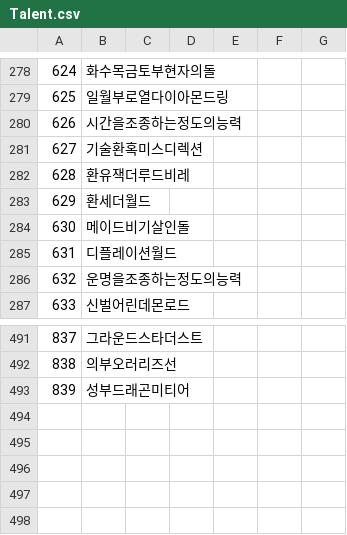
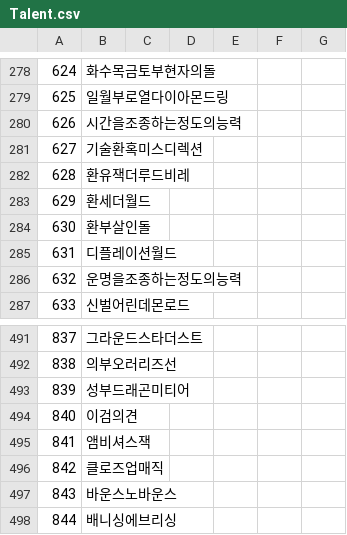
Before and after one commit to keisiki/TWKR-Textbung, a CSV file: CSV/Talent.csv, drawn as a sheet; only a part is shown, gaps mark what is left out.

```diff
--- a/CSV/Talent.csv
+++ b/CSV/Talent.csv
@@ -283,3 +283,3 @@
 629,환세더월드
-630,메이드비기살인돌
+630,환부살인돌
 631,디플레이션월드
@@ -493 +493,6 @@
 839,성부드래곤미티어
+840,이검의견
+841,앰비셔스잭
+842,클로즈업매직
+843,바운스노바운스
+844,배니싱에브리싱
```
Also changed, not shown: 7 other files.
